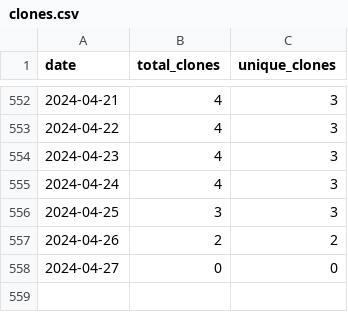
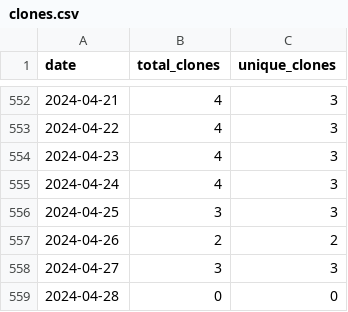
Before and after one commit to merrymitch/COMP3500, a CSV file: .traffic/clones.csv, drawn as a sheet; only a part is shown, gaps mark what is left out.

Commit message:
Updating repository traffic

```diff
--- a/.traffic/clones.csv
+++ b/.traffic/clones.csv
@@ -557,2 +557,3 @@ date,total_clones,unique_clones
 2024-04-26,2,2
-2024-04-27,0,0
+2024-04-27,3,3
+2024-04-28,0,0
```
Also changed, not shown: .traffic/views.csv, 3 other files.
